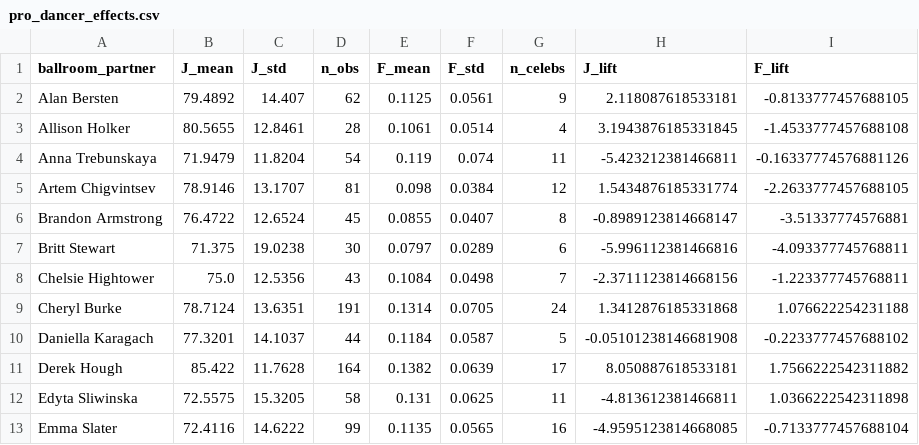
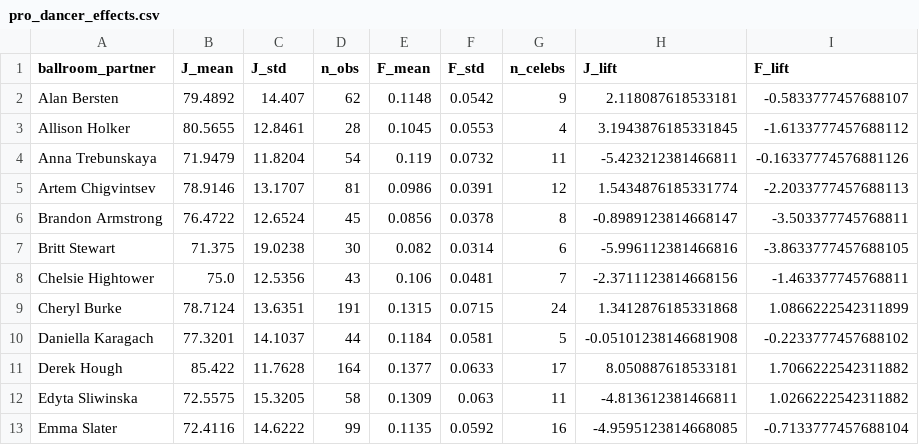
Before and after one commit to hhyxx1/MCM-2026-Problem-C, a CSV file: cleaned_outputs/pro_dancer_effects.csv, drawn as a sheet; only a part is shown; the diff covers the shown part only.

```diff
--- a/cleaned_outputs/pro_dancer_effects.csv
+++ b/cleaned_outputs/pro_dancer_effects.csv
@@ -1,13 +1,13 @@
 ballroom_partner,J_mean,J_std,n_obs,F_mean,F_std,n_celebs,J_lift,F_lift
-Alan Bersten,79.4892,14.407,62,0.1125,0.0561,9,2.118087618533181,-0.8133777457688105
-Allison Holker,80.5655,12.8461,28,0.1061,0.0514,4,3.1943876185331845,-1.4533777457688108
-Anna Trebunskaya,71.9479,11.8204,54,0.119,0.074,11,-5.423212381466811,-0.16337774576881126
-Artem Chigvintsev,78.9146,13.1707,81,0.098,0.0384,12,1.5434876185331774,-2.2633777457688105
-Brandon Armstrong,76.4722,12.6524,45,0.0855,0.0407,8,-0.8989123814668147,-3.51337774576881
-Britt Stewart,71.375,19.0238,30,0.0797,0.0289,6,-5.996112381466816,-4.093377745768811
-Chelsie Hightower,75.0,12.5356,43,0.1084,0.0498,7,-2.3711123814668156,-1.223377745768811
-Cheryl Burke,78.7124,13.6351,191,0.1314,0.0705,24,1.3412876185331868,1.076622254231188
-Daniella Karagach,77.3201,14.1037,44,0.1184,0.0587,5,-0.05101238146681908,-0.2233777457688102
-Derek Hough,85.422,11.7628,164,0.1382,0.0639,17,8.050887618533181,1.7566222542311882
-Edyta Sliwinska,72.5575,15.3205,58,0.131,0.0625,11,-4.813612381466811,1.0366222542311898
-Emma Slater,72.4116,14.6222,99,0.1135,0.0565,16,-4.9595123814668085,-0.7133777457688104
+Alan Bersten,79.4892,14.407,62,0.1148,0.0542,9,2.118087618533181,-0.5833777457688107
+Allison Holker,80.5655,12.8461,28,0.1045,0.0553,4,3.1943876185331845,-1.6133777457688112
+Anna Trebunskaya,71.9479,11.8204,54,0.119,0.0732,11,-5.423212381466811,-0.16337774576881126
+Artem Chigvintsev,78.9146,13.1707,81,0.0986,0.0391,12,1.5434876185331774,-2.2033777457688113
+Brandon Armstrong,76.4722,12.6524,45,0.0856,0.0378,8,-0.8989123814668147,-3.503377745768811
+Britt Stewart,71.375,19.0238,30,0.082,0.0314,6,-5.996112381466816,-3.8633777457688105
+Chelsie Hightower,75.0,12.5356,43,0.106,0.0481,7,-2.3711123814668156,-1.463377745768811
+Cheryl Burke,78.7124,13.6351,191,0.1315,0.0715,24,1.3412876185331868,1.0866222542311899
+Daniella Karagach,77.3201,14.1037,44,0.1184,0.0581,5,-0.05101238146681908,-0.2233777457688102
+Derek Hough,85.422,11.7628,164,0.1377,0.0633,17,8.050887618533181,1.7066222542311882
+Edyta Sliwinska,72.5575,15.3205,58,0.1309,0.063,11,-4.813612381466811,1.0266222542311882
+Emma Slater,72.4116,14.6222,99,0.1135,0.0592,16,-4.9595123814668085,-0.7133777457688104
```
Also changed, not shown: 63 edited cells elsewhere in this file, cleaned_outputs/certainty_summary.csv, cleaned_outputs/consistency_analysis.csv, 43 other files.
